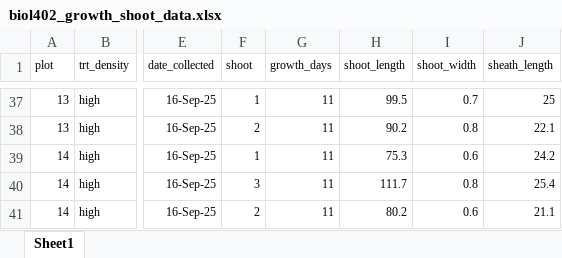
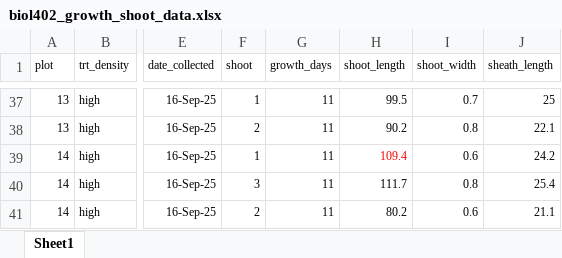
Before and after one commit to OConnor-Lab-UBC/Biol_402_2025, an Excel workbook: biol402_growth_shoot_data.xlsx, sheet Sheet1, drawn as a sheet; only a part is shown, gaps mark what is left out; values as stored, in another font and other column widths than the file's, no borders; the diff names each change by its address in the sheet, - before the commit and + after, or states it on an @@ line.

Commit message:
changed one shoot length in growth shoot data

```diff
--- a/biol402_growth_shoot_data.xlsx (sheet Sheet1)
+++ b/biol402_growth_shoot_data.xlsx (sheet Sheet1)
-H39 (shoot_length): 75.3
+H39 (shoot_length): 109.4
-H39 text colour: black
+H39 text colour: #FF0000
```
Also changed, not shown: 1 other file.
